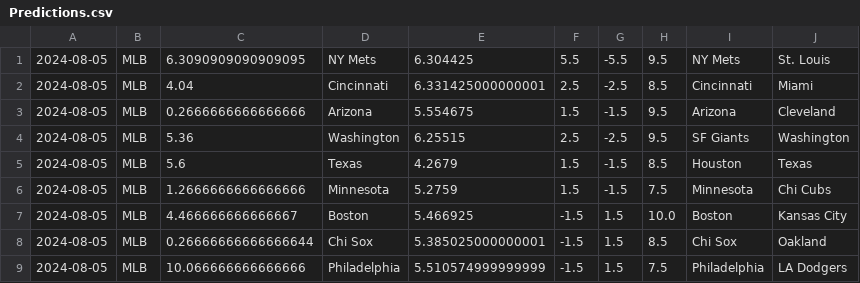
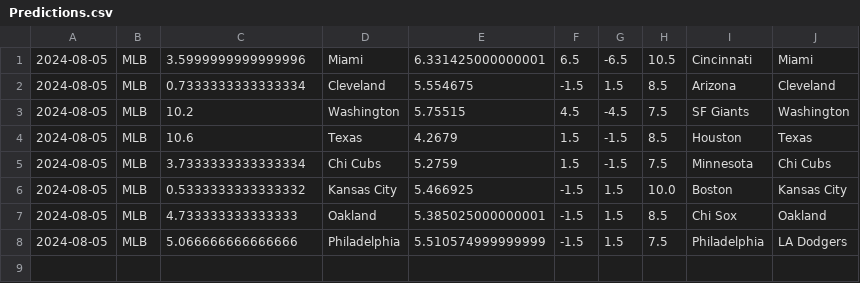
Before and after one commit to cookeda/CapstoneSportsbook, a CSV file: OddsHistory/History/Predictions.csv, drawn as a sheet.

```diff
--- a/OddsHistory/History/Predictions.csv
+++ b/OddsHistory/History/Predictions.csv
@@ -1,9 +1,8 @@
-2024-08-05,MLB,6.3090909090909095,NY Mets,6.304425,5.5,-5.5,9.5,NY Mets,St. Louis
-2024-08-05,MLB,4.04,Cincinnati,6.331425000000001,2.5,-2.5,8.5,Cincinnati,Miami
-2024-08-05,MLB,0.2666666666666666,Arizona,5.554675,1.5,-1.5,9.5,Arizona,Cleveland
-2024-08-05,MLB,5.36,Washington,6.25515,2.5,-2.5,9.5,SF Giants,Washington
-2024-08-05,MLB,5.6,Texas,4.2679,1.5,-1.5,8.5,Houston,Texas
-2024-08-05,MLB,1.2666666666666666,Minnesota,5.2759,1.5,-1.5,7.5,Minnesota,Chi Cubs
-2024-08-05,MLB,4.466666666666667,Boston,5.466925,-1.5,1.5,10.0,Boston,Kansas City
-2024-08-05,MLB,0.26666666666666644,Chi Sox,5.385025000000001,-1.5,1.5,8.5,Chi Sox,Oakland
-2024-08-05,MLB,10.066666666666666,Philadelphia,5.510574999999999,-1.5,1.5,7.5,Philadelphia,LA Dodgers
+2024-08-05,MLB,3.5999999999999996,Miami,6.331425000000001,6.5,-6.5,10.5,Cincinnati,Miami
+2024-08-05,MLB,0.7333333333333334,Cleveland,5.554675,-1.5,1.5,8.5,Arizona,Cleveland
+2024-08-05,MLB,10.2,Washington,5.75515,4.5,-4.5,7.5,SF Giants,Washington
+2024-08-05,MLB,10.6,Texas,4.2679,1.5,-1.5,8.5,Houston,Texas
+2024-08-05,MLB,3.7333333333333334,Chi Cubs,5.2759,1.5,-1.5,7.5,Minnesota,Chi Cubs
+2024-08-05,MLB,0.5333333333333332,Kansas City,5.466925,-1.5,1.5,10.0,Boston,Kansas City
+2024-08-05,MLB,4.733333333333333,Oakland,5.385025000000001,-1.5,1.5,8.5,Chi Sox,Oakland
+2024-08-05,MLB,5.066666666666666,Philadelphia,5.510574999999999,-1.5,1.5,7.5,Philadelphia,LA Dodgers
```
Also changed, not shown: 16 other files.
